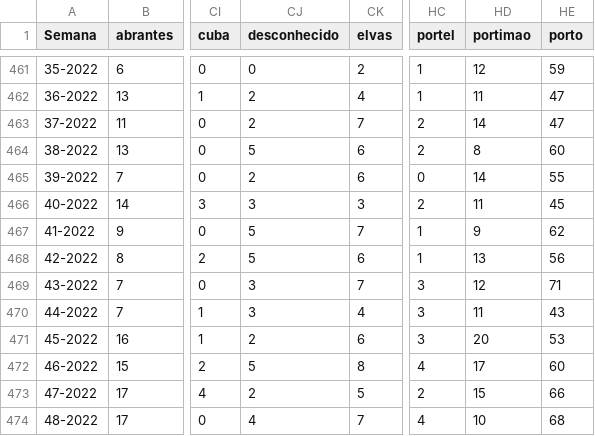
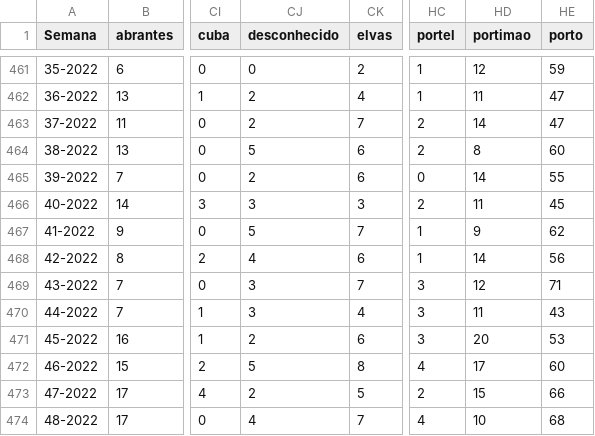
Before and after one commit to dssg-pt/dados-SICOeVM, a CSV file: mortalidade_concelhos.csv, drawn as a sheet; only a part is shown, gaps mark what is left out; the diff covers the shown part only; the diff names each change by its address in the sheet, - before the commit and + after, or states it on an @@ line.

```diff
--- a/mortalidade_concelhos.csv
+++ b/mortalidade_concelhos.csv
-CJ468 (desconhecido): 5
+CJ468 (desconhecido): 4
-HD468 (portimao): 13
+HD468 (portimao): 14
```
Also changed, not shown: 159 edited cells elsewhere in this file, 3 other files.
